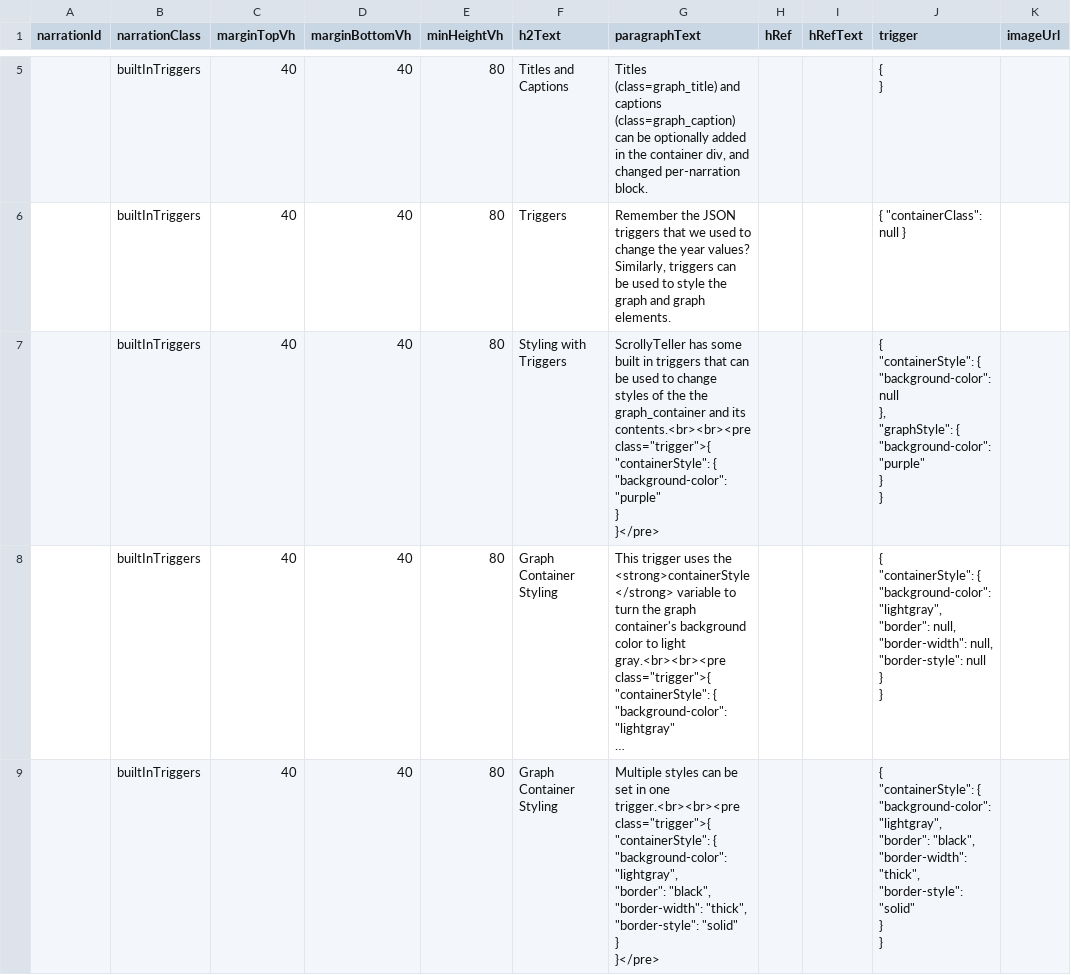
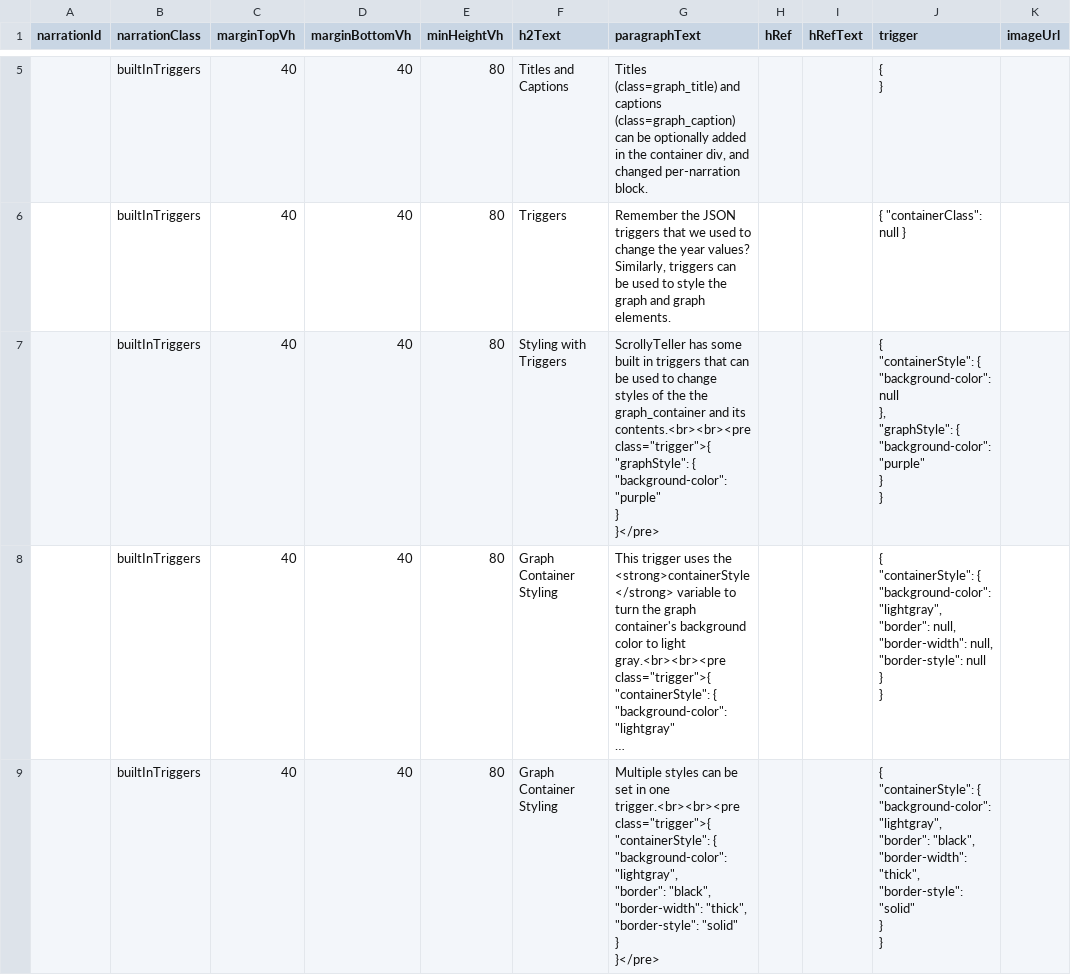
Before and after one commit to ihmeuw/ScrollyTeller, a CSV file: demo_app/02_builtInTriggers/data/narration.csv, drawn as a sheet; only a part is shown, gaps mark what is left out; long unchanged cells end in …; ↵ is a line break in a cell; the diff names each change by its address in the sheet, - before the commit and + after, or states it on an @@ line.

Commit message:
Fix mistake in trigger story

```diff
--- a/demo_app/02_builtInTriggers/data/narration.csv
+++ b/demo_app/02_builtInTriggers/data/narration.csv
-G7 (paragraphText): …contents.<br><br><pre class="trigger">{ ↵ "containerStyle": { ↵ "background-color":…
+G7 (paragraphText): …contents.<br><br><pre class="trigger">{ ↵ "graphStyle": { ↵ "background-color":…
```
